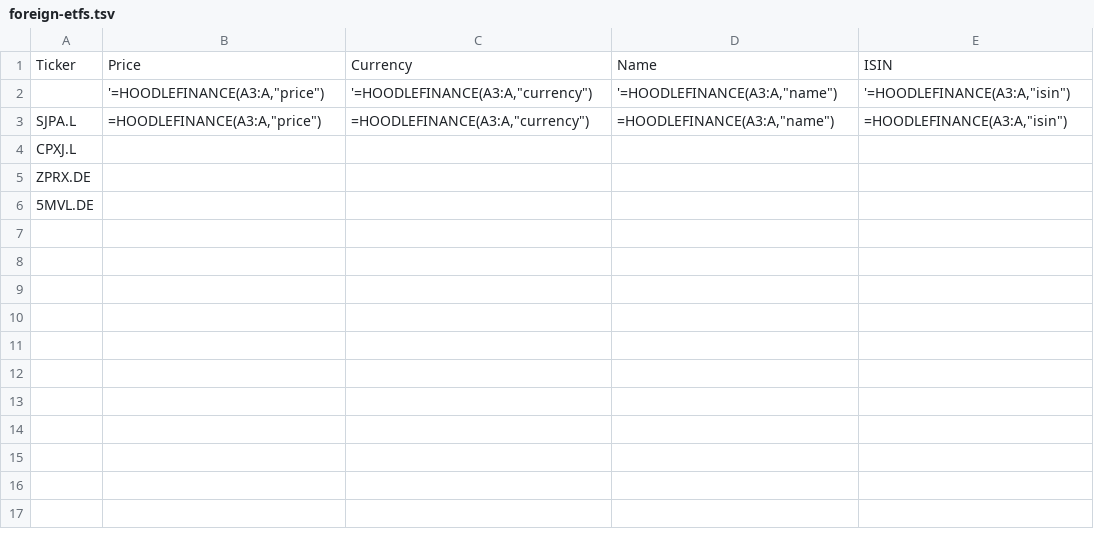
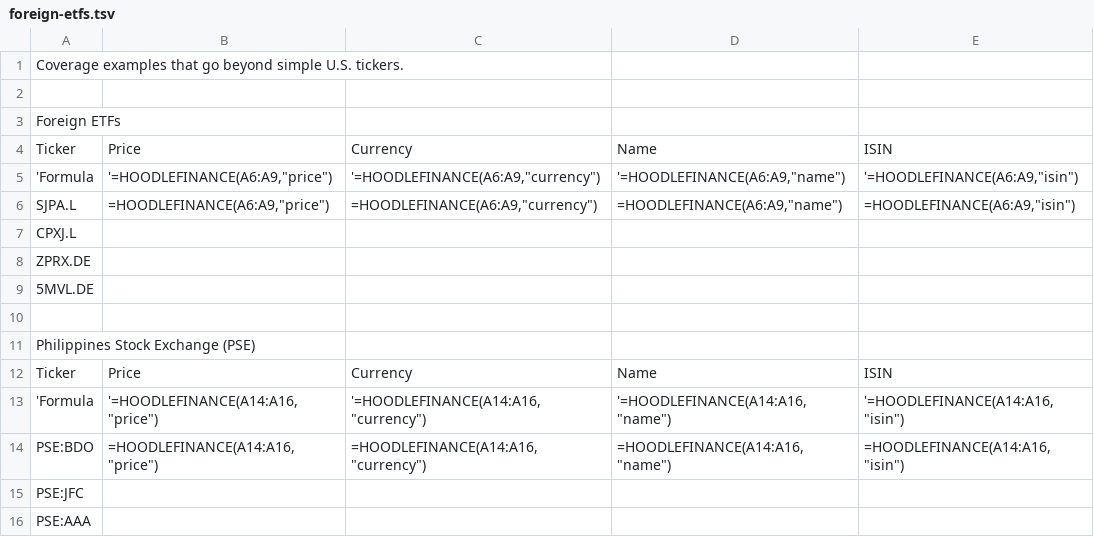
Before and after one commit to omry/hoodlefinance, a TSV file: docs/demo-sheet/foreign-etfs.tsv, drawn as a sheet.

```diff
--- a/docs/demo-sheet/foreign-etfs.tsv
+++ b/docs/demo-sheet/foreign-etfs.tsv
@@ -1,4 +1,7 @@
+Coverage examples that go beyond simple U.S. tickers.				
+				
+Foreign ETFs				
 Ticker	Price	Currency	Name	ISIN
-	'=HOODLEFINANCE(A3:A,"price")	'=HOODLEFINANCE(A3:A,"currency")	'=HOODLEFINANCE(A3:A,"name")	'=HOODLEFINANCE(A3:A,"isin")
-SJPA.L	=HOODLEFINANCE(A3:A,"price")	=HOODLEFINANCE(A3:A,"currency")	=HOODLEFINANCE(A3:A,"name")	=HOODLEFINANCE(A3:A,"isin")
+'Formula	'=HOODLEFINANCE(A6:A9,"price")	'=HOODLEFINANCE(A6:A9,"currency")	'=HOODLEFINANCE(A6:A9,"name")	'=HOODLEFINANCE(A6:A9,"isin")
+SJPA.L	=HOODLEFINANCE(A6:A9,"price")	=HOODLEFINANCE(A6:A9,"currency")	=HOODLEFINANCE(A6:A9,"name")	=HOODLEFINANCE(A6:A9,"isin")
 CPXJ.L				
@@ -6 +9,8 @@ ZPRX.DE
 5MVL.DE				
+				
+Philippines Stock Exchange (PSE)				
+Ticker	Price	Currency	Name	ISIN
+'Formula	'=HOODLEFINANCE(A14:A16,"price")	'=HOODLEFINANCE(A14:A16,"currency")	'=HOODLEFINANCE(A14:A16,"name")	'=HOODLEFINANCE(A14:A16,"isin")
+PSE:BDO	=HOODLEFINANCE(A14:A16,"price")	=HOODLEFINANCE(A14:A16,"currency")	=HOODLEFINANCE(A14:A16,"name")	=HOODLEFINANCE(A14:A16,"isin")
+PSE:JFC				
+PSE:AAA				
```
Also changed, not shown: docs/demo-sheet/currency.tsv, docs/demo-sheet/googlefinance-comparison.tsv, 7 other files.
